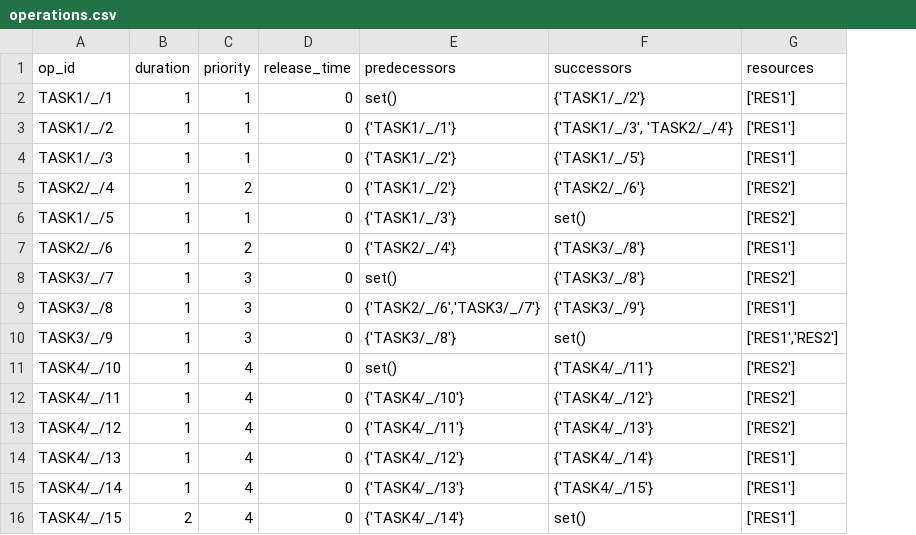
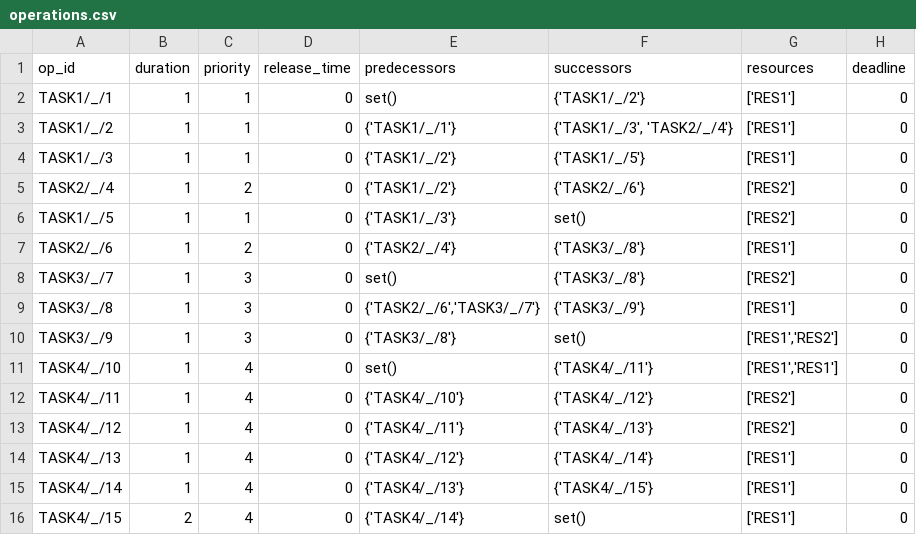
Before and after one commit to og1grib/BuildLogic, a CSV file: test_data/operations.csv, drawn as a sheet; the diff names each change by its address in the sheet, - before the commit and + after, or states it on an @@ line.

```diff
--- a/test_data/operations.csv
+++ b/test_data/operations.csv
+column H (deadline), rows 2-16: all 0
-G11 (resources): ['RES2']
+G11 (resources): ['RES1','RES1']
```
Also changed, not shown: 13 other files.
